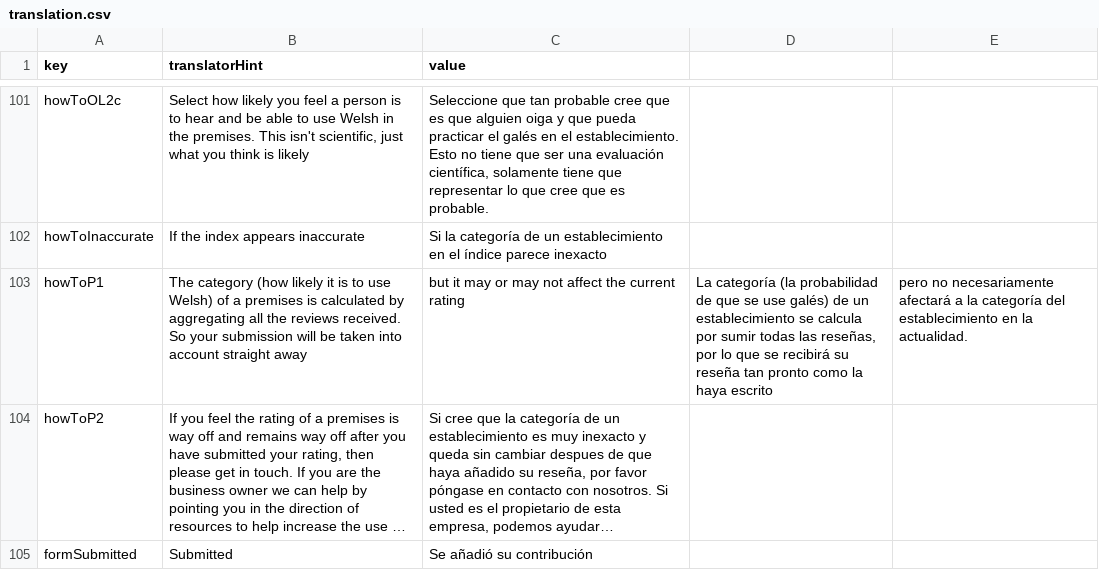
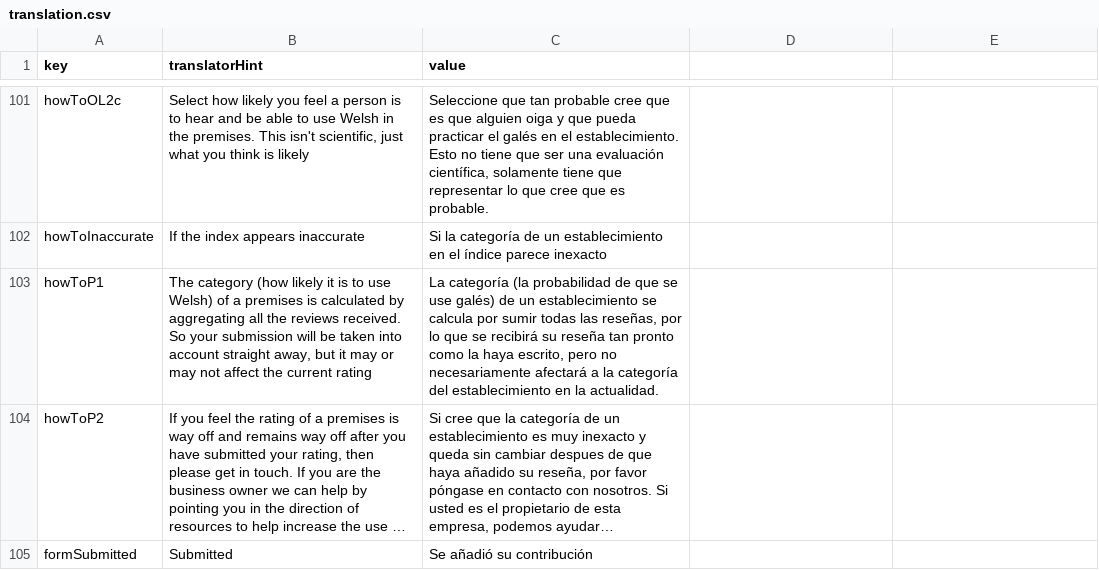
Before and after one commit to rase-rocks/byw, a CSV file: text/languages/español/translation.csv, drawn as a sheet; only a part is shown, gaps mark what is left out; long unchanged cells end in …; the diff names each change by its address in the sheet, - before the commit and + after, or states it on an @@ line.

Commit message:
Update translation.csv

```diff
--- a/text/languages/español/translation.csv
+++ b/text/languages/español/translation.csv
-B103 (translatorHint): …account straight away
+B103 (translatorHint): …account straight away, but it may or may not affect the current rating
-C103 (value): but it may or may not affect the current rating
+C103 (value): La categoría (la probabilidad de que se use galés) de un establecimiento se calcula por sumir todas las reseñas, por lo que se recibirá su reseña tan pronto como la haya escrito, pero no necesariamente afectará a la categoría del establecimiento en la actualidad.
-D103: La categoría (la probabilidad de que se use galés) de un establecimiento se calcula por sumir todas las reseñas, por lo que se recibirá su reseña tan pronto como la haya escrito
+D103: (empty)
-E103: pero no necesariamente afectará a la categoría del establecimiento en la actualidad.
+E103: (empty)
```
